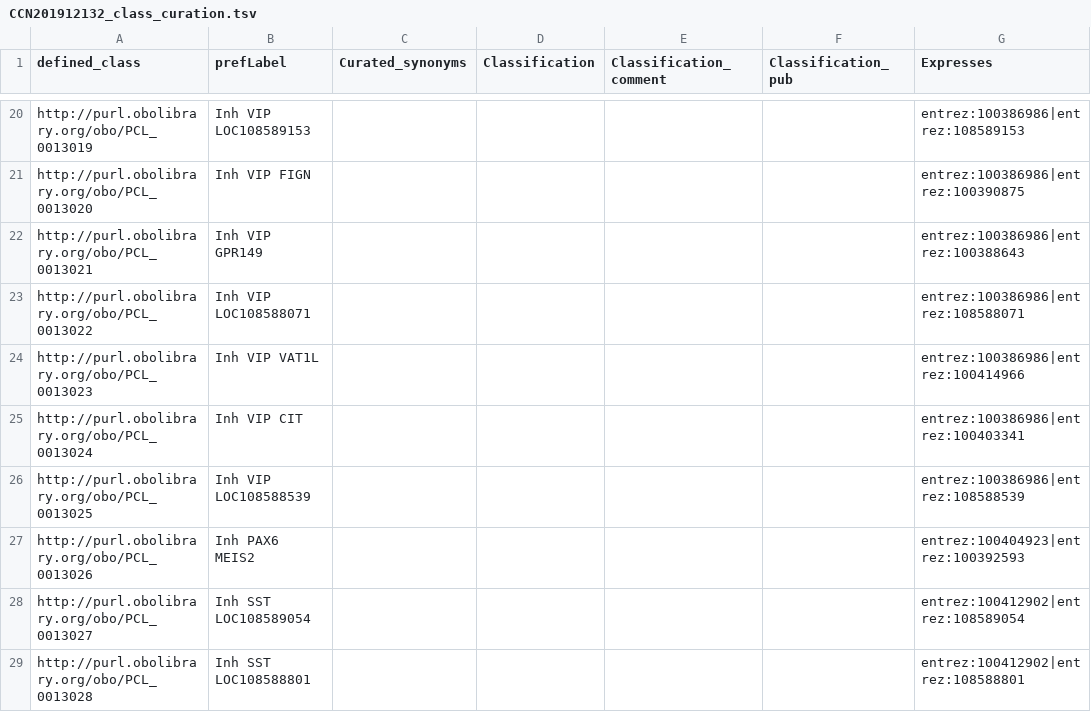
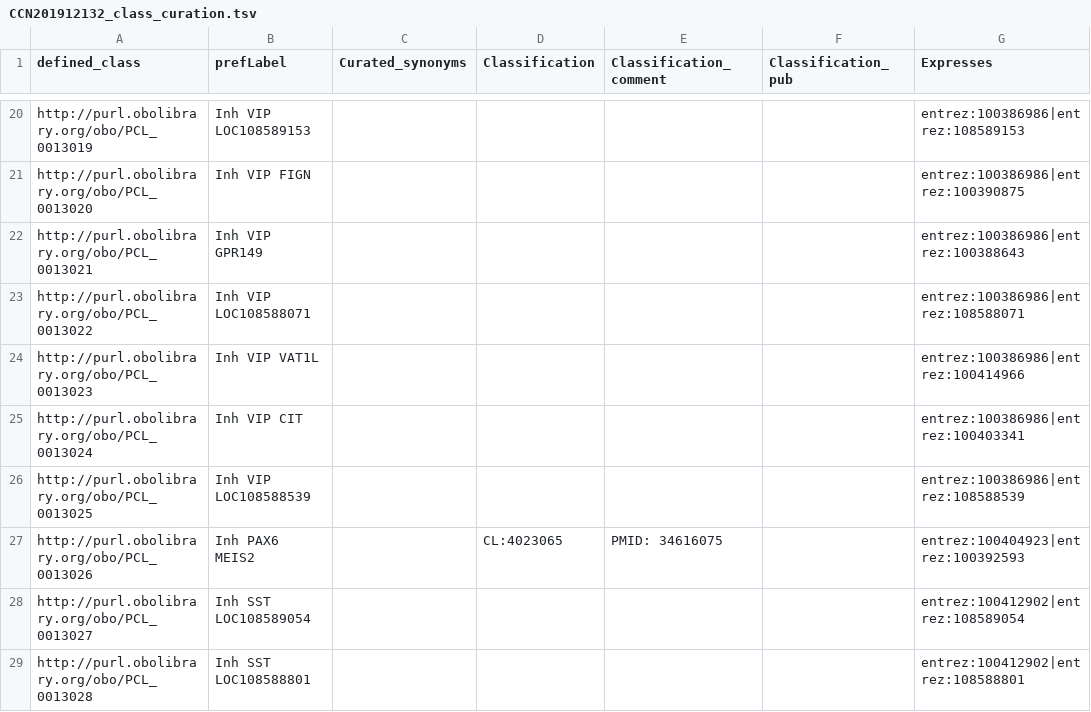
Before and after one commit to obophenotype/brain_data_standards_ontologies, a TSV file: src/patterns/data/default/CCN201912132_class_curation.tsv, drawn as a sheet; only a part is shown, gaps mark what is left out; the diff names each change by its address in the sheet, - before the commit and + after, or states it on an @@ line.

Commit message:
Curate Meis2 in Marmoset
Fixes #203

```diff
--- a/src/patterns/data/default/CCN201912132_class_curation.tsv
+++ b/src/patterns/data/default/CCN201912132_class_curation.tsv
-D27 (Classification): (empty)
+D27 (Classification): CL:4023065
-E27 (Classification_comment): (empty)
+E27 (Classification_comment): PMID: 34616075
```
